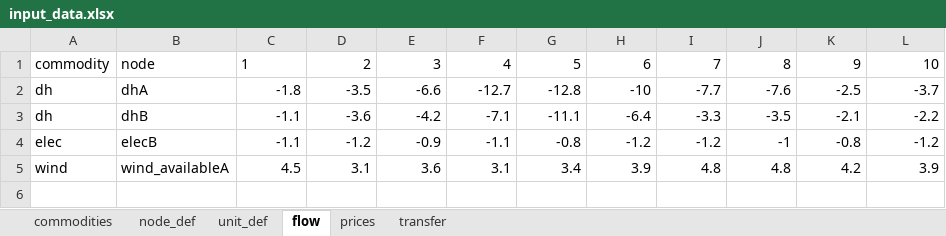
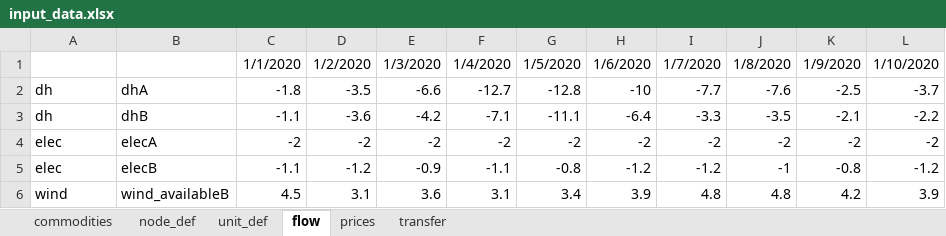
Before and after one commit to predicer-tools/Predicer, an Excel workbook: input_data/input_data.xlsx, sheet flow, drawn as a sheet; values as stored, in another font and other column widths than the file's, no borders; removed rows and columns are numbered as before the commit, all else as after; the diff names each change by its address in the sheet, - before the commit and + after, or states it on an @@ line.

```diff
--- a/input_data/input_data.xlsx (sheet flow)
+++ b/input_data/input_data.xlsx (sheet flow)
-row 1: commodity | node | 1 | 2 | 3 | 4 | 5 | 6 | 7 | 8 | 9 | 10
+row 1:  |  | 1/1/2020 | 1/2/2020 | 1/3/2020 | 1/4/2020 | 1/5/2020 | 1/6/2020 | 1/7/2020 | 1/8/2020 | 1/9/2020 | 1/10/2020
+row 4: elec | elecA | -2 | -2 | -2 | -2 | -2 | -2 | -2 | -2 | -2 | -2
-B6: wind_availableA
+B6: wind_availableB
```
Also changed, not shown: sheet prices, sheet node_def, sheet unit_def, 3 other files.
